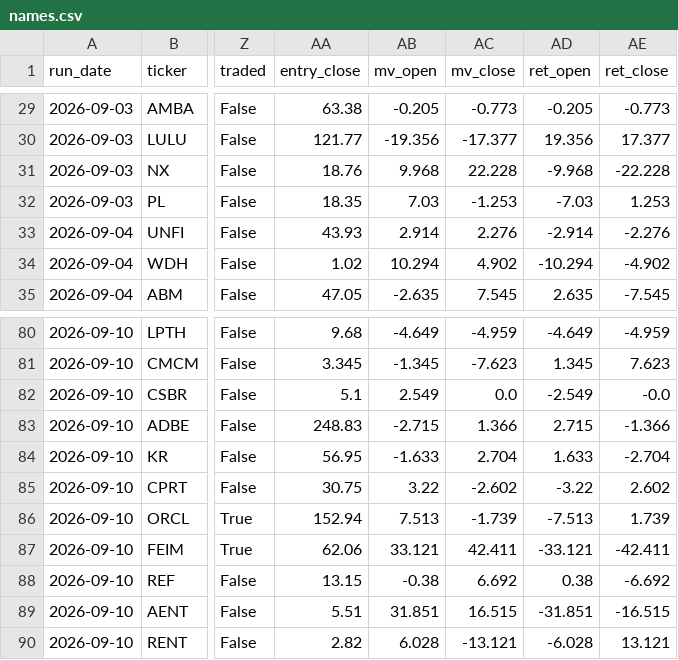
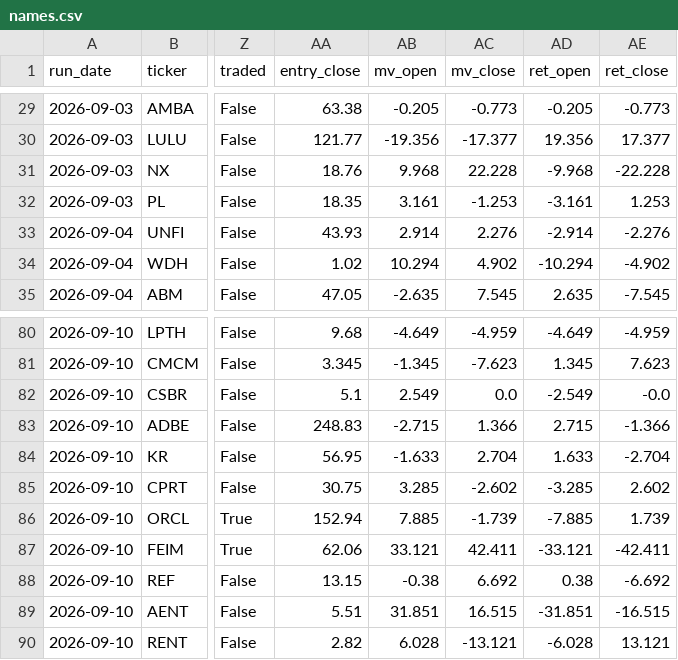
Before and after one commit to robertsben333-cmyk/claude_research, a CSV file: dashboard/data/names.csv, drawn as a sheet; only a part is shown, gaps mark what is left out; the diff names each change by its address in the sheet, - before the commit and + after, or states it on an @@ line.

Commit message:
dashboard: rebuild 2026-10-02T12:32Z [ci]

```diff
--- a/dashboard/data/names.csv
+++ b/dashboard/data/names.csv
-AB32 (mv_open): 7.03
+AB32 (mv_open): 3.161
-AD32 (ret_open): -7.03
+AD32 (ret_open): -3.161
-AB85 (mv_open): 3.22
+AB85 (mv_open): 3.285
-AD85 (ret_open): -3.22
+AD85 (ret_open): -3.285
-AB86 (mv_open): 7.513
+AB86 (mv_open): 7.885
-AD86 (ret_open): -7.513
+AD86 (ret_open): -7.885
```
Also changed, not shown: 5 other files.
